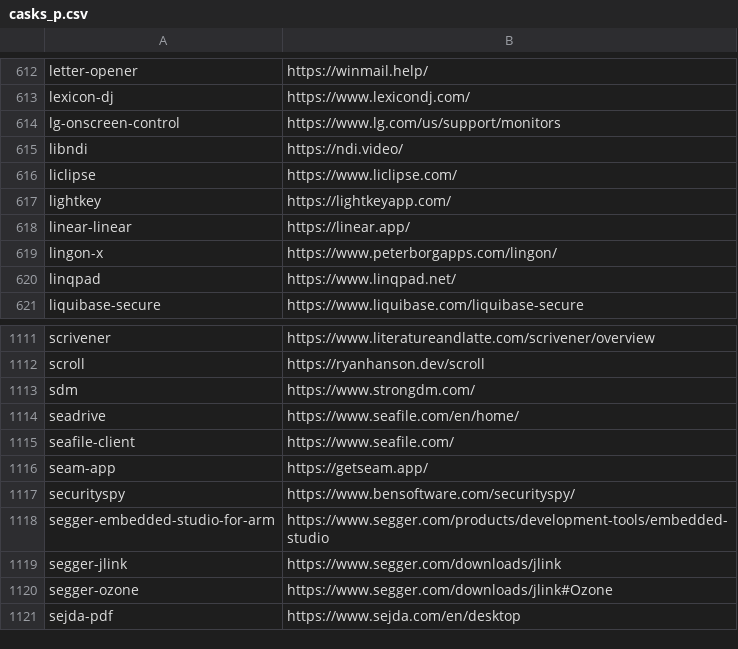
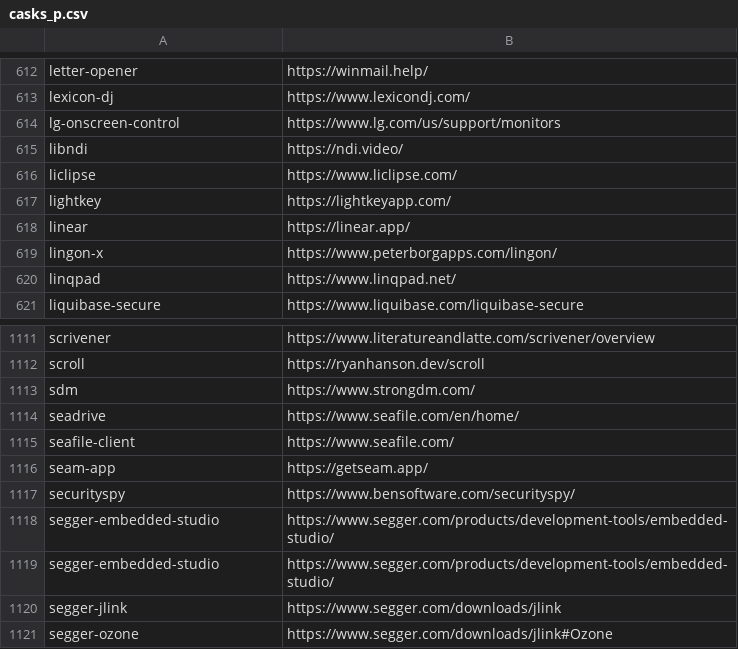
Before and after one commit to tinhkyaw/tinhkyaw, a CSV file: lists/casks_p.csv, drawn as a sheet; only a part is shown, gaps mark what is left out; the shorter side is filled out with more unchanged rows; the diff names each change by its address in the sheet, - before the commit and + after, or states it on an @@ line.

```diff
--- a/lists/casks_p.csv
+++ b/lists/casks_p.csv
-A618: linear-linear
+A618: linear
-A1118: segger-embedded-studio-for-arm
+A1118: segger-embedded-studio
-B1118: https://www.segger.com/products/development-tools/embedded-studio
+B1118: https://www.segger.com/products/development-tools/embedded-studio/
+row 1119: segger-embedded-studio | https://www.segger.com/products/development-tools/embedded-studio/
```
Also changed, not shown: lists/casks.csv, 2 other files.
